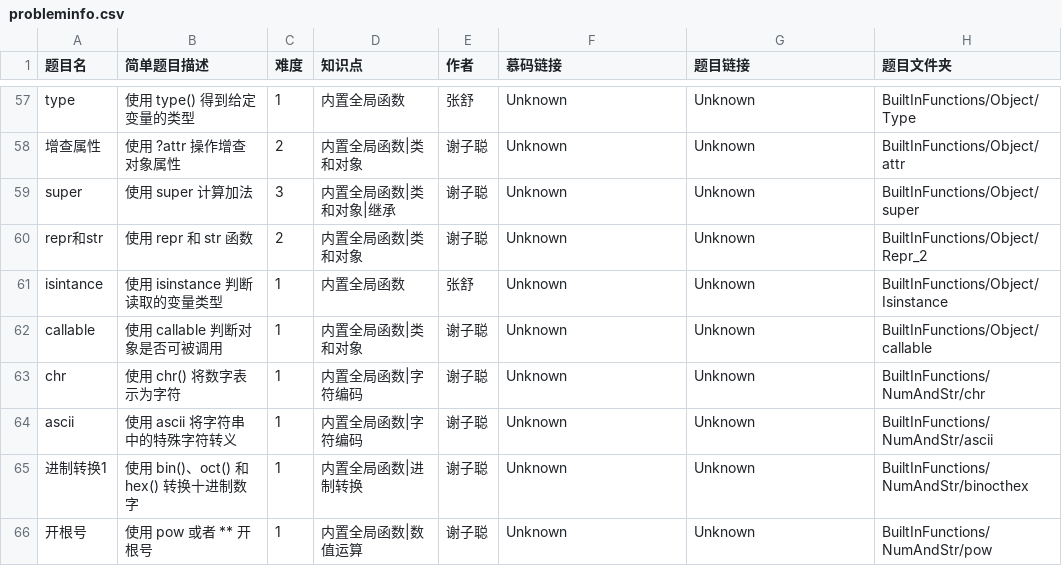
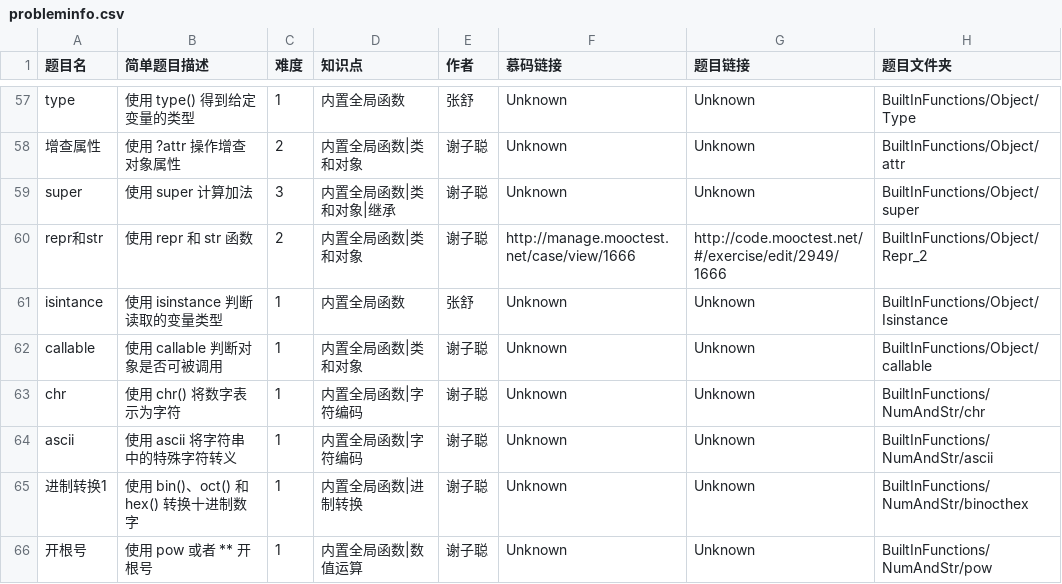
Before and after one commit to mooctest-code/public-problems, a CSV file: probleminfo.csv, drawn as a sheet; only a part is shown, gaps mark what is left out.

```diff
--- a/probleminfo.csv
+++ b/probleminfo.csv
@@ -59,3 +59,3 @@ type,使用 type() 得到给定变量的类型,1,内置全局函数,张舒,Unkno
 super,使用 super 计算加法,3,内置全局函数|类和对象|继承,谢子聪,Unknown,Unknown,BuiltInFunctions/Object/super
-repr和str,使用 repr 和 str 函数,2,内置全局函数|类和对象,谢子聪,Unknown,Unknown,BuiltInFunctions/Object/Repr_2
+repr和str,使用 repr 和 str 函数,2,内置全局函数|类和对象,谢子聪,http://manage.mooctest.net/case/view/1666,http://code.mooctest.net/#/exercise/edit/2949/1666,BuiltInFunctions/Object/Repr_2
 isintance,使用 isinstance 判断读取的变量类型,1,内置全局函数,张舒,Unknown,Unknown,BuiltInFunctions/Object/Isinstance
```
Also changed, not shown: 1 other file.
